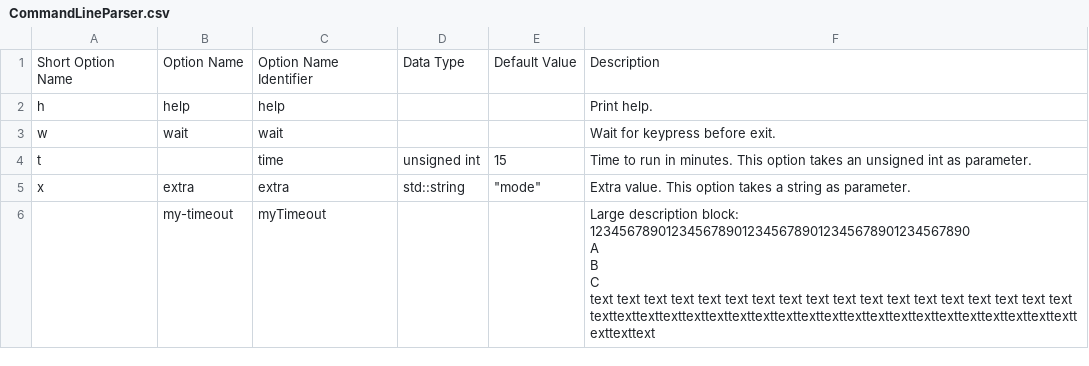
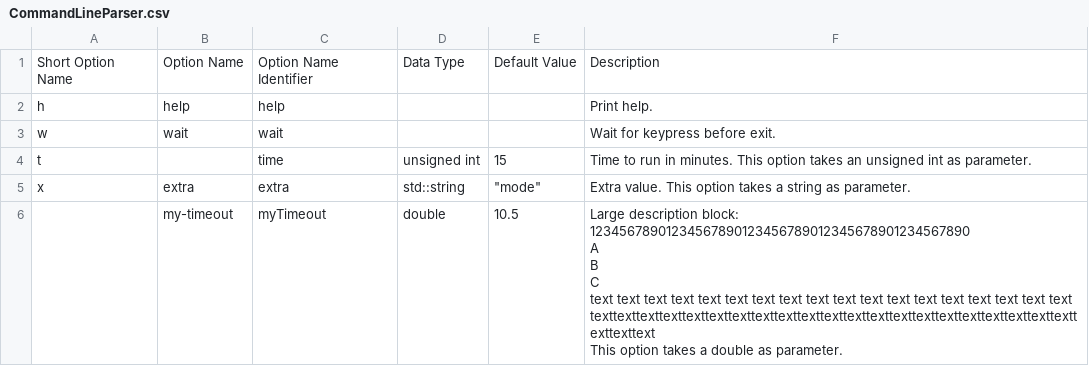
Before and after one commit to squeakycode/code-creation-kit, a CSV file: examples/command_line_parser/CommandLineParser.csv, drawn as a sheet; ↵ is a line break in a cell; the diff names each change by its address in the sheet, - before the commit and + after, or states it on an @@ line.

Commit message:
improved command line parser sample

```diff
--- a/examples/command_line_parser/CommandLineParser.csv
+++ b/examples/command_line_parser/CommandLineParser.csv
-D6: (empty)
+D6: double
-E6: (empty)
+E6: 10.5
-F6: …text ↵ texttexttexttexttexttexttexttexttexttexttexttexttexttexttexttexttexttexttexttexttexttexttexttext
+F6: …text ↵ texttexttexttexttexttexttexttexttexttexttexttexttexttexttexttexttexttexttexttexttexttexttexttext ↵ This option takes a double as parameter.
```
Also changed, not shown: 2 other files.
